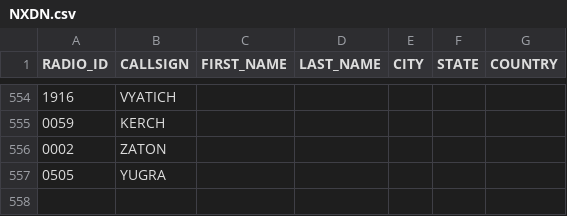
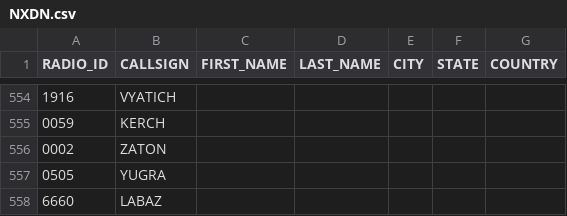
Before and after one commit to krot4u/Public_scripts, a CSV file: NXDN.csv, drawn as a sheet; only a part is shown, gaps mark what is left out.

Commit message:
Update NXDN.csv with new content

```diff
--- a/NXDN.csv
+++ b/NXDN.csv
@@ -557 +557,2 @@ RADIO_ID,CALLSIGN,FIRST_NAME,LAST_NAME,CITY,STATE,COUNTRY
 0505,YUGRA, , , , ,
+6660,LABAZ, , , , ,
```
